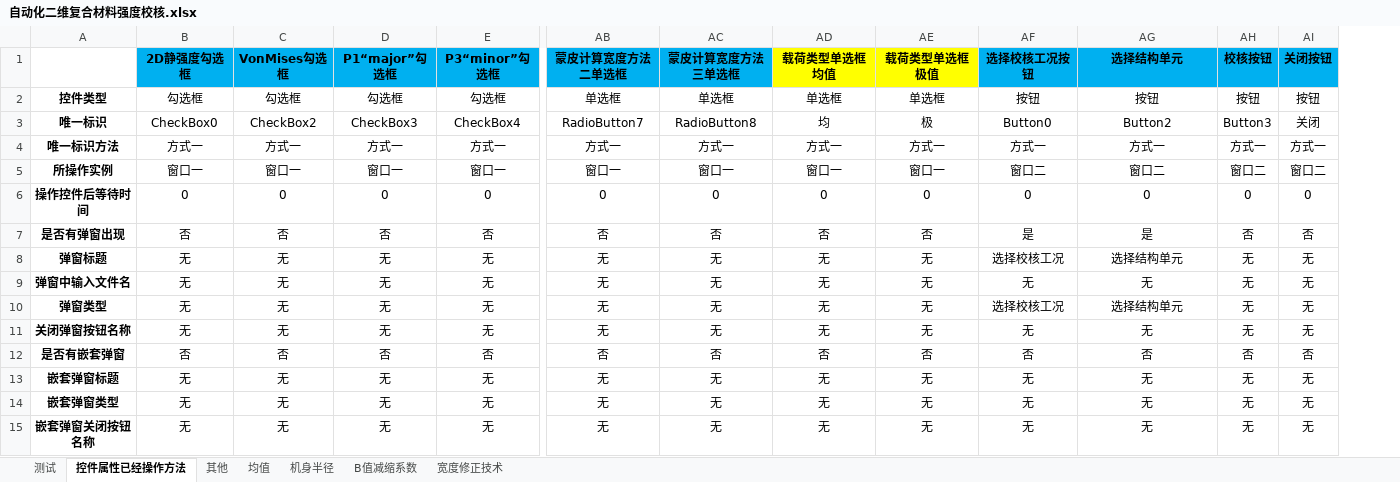
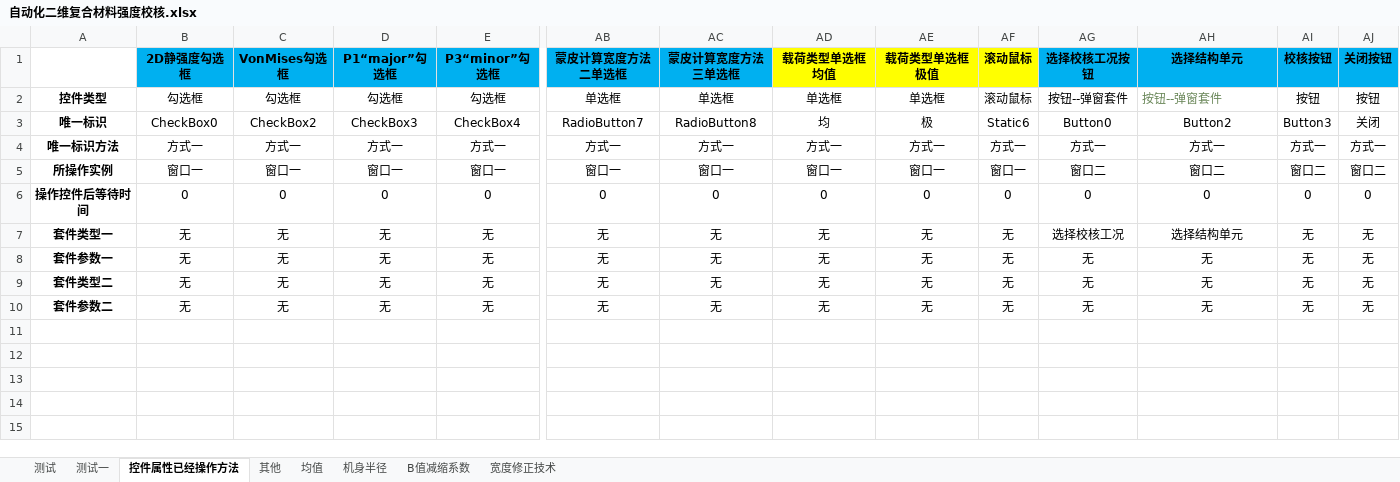
Before and after one commit to hejian5621/Aerobook, an Excel workbook: src/testCase/c_useCase_file/Aerocheck/复材结构强度校核/自动化二维复合材料强度校核.xlsx, sheet 控件属性已经操作方法, drawn as a sheet; only a part is shown, gaps mark what is left out; values as stored, in another font and other column widths than the file's, no borders; removed rows and columns are numbered as before the commit, all else as after; rows hold the shown columns only; the diff names each change by its address in the sheet, - before the commit and + after, or states it on an @@ line.

Commit message:
优化
# Conflicts:
#	.idea/AircraftClient.iml
#	demo/demo_1/pywin/MenuOptions.py
#	demo/demo_1/pywin/test3.py
#	src/utils/otherMethods/ClientInitialization.py

```diff
--- a/src/testCase/c_useCase_file/Aerocheck/复材结构强度校核/自动化二维复合材料强度校核.xlsx (sheet 控件属性已经操作方法)
+++ b/src/testCase/c_useCase_file/Aerocheck/复材结构强度校核/自动化二维复合材料强度校核.xlsx (sheet 控件属性已经操作方法)
+sheet tab: 测试一
+column AF (滚动鼠标), rows 2-10: 滚动鼠标 | Static6 | 方式一 | 窗口一 | 0 | 无 | 无 | 无 | 无
-AG2 (选择校核工况按钮): 按钮
+AG2 (选择校核工况按钮): 按钮--弹窗套件
-AH2 (选择结构单元): 按钮
+AH2 (选择结构单元): 按钮--弹窗套件
@@ AH2 text colour: black → #6A8759, alignment: center → left @@
-row 7: 是否有弹窗出现 | 否 | 否 | 否 | 否 | 否 | 否 | 否 | 否 | 是 | 是 | 否 | 否
-row 8: 弹窗标题 | 无 | 无 | 无 | 无 | 无 | 无 | 无 | 无 | 选择校核工况 | 选择结构单元 | 无 | 无
-row 9: 弹窗中输入文件名 | 无 | 无 | 无 | 无 | 无 | 无 | 无 | 无 | 无 | 无 | 无 | 无
-A7: 弹窗类型
+A7: 套件类型一
-row 11: 关闭弹窗按钮名称 | 无 | 无 | 无 | 无 | 无 | 无 | 无 | 无 | 无 | 无 | 无 | 无
-row 12: 是否有嵌套弹窗 | 否 | 否 | 否 | 否 | 否 | 否 | 否 | 否 | 否 | 否 | 否 | 否
-A8: 嵌套弹窗标题
+A8: 套件参数一
-A9: 嵌套弹窗类型
+A9: 套件类型二
-A10: 嵌套弹窗关闭按钮名称
+A10: 套件参数二
```
Also changed, not shown: sheet 其他, src/testCase/c_useCase_file/Aerocheck/复材结构强度校核/自动化一维复合材料强度校核.xlsx, src/testCase/c_useCase_file/Aerocheck/求解计算/自动化求解计算.xlsx, 20 other files.
